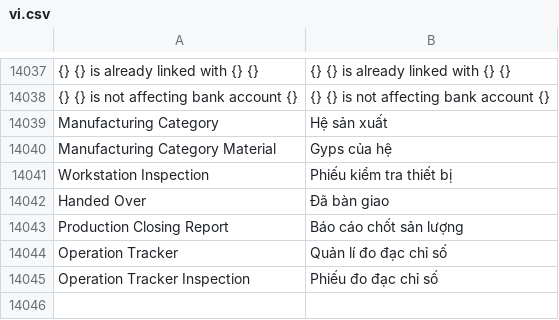
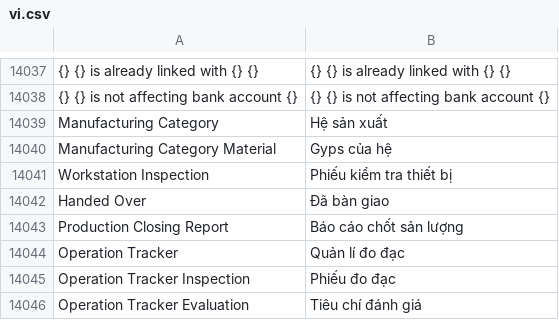
Before and after one commit to ctyFacenet/tahp, a CSV file: tahp/translations/vi.csv, drawn as a sheet; only a part is shown, gaps mark what is left out.

Commit message:
feat(io): Add logic to Operation Tracker

```diff
--- a/tahp/translations/vi.csv
+++ b/tahp/translations/vi.csv
@@ -14043,3 +14043,4 @@ Handed Over, Đã bàn giao
 Production Closing Report, Báo cáo chốt sản lượng
-Operation Tracker, Quản lí đo đạc chỉ số
-Operation Tracker Inspection, Phiếu đo đạc chỉ số
+Operation Tracker, Quản lí đo đạc
+Operation Tracker Inspection, Phiếu đo đạc
+Operation Tracker Evaluation, Tiêu chí đánh giá
```
Also changed, not shown: 24 other files.
